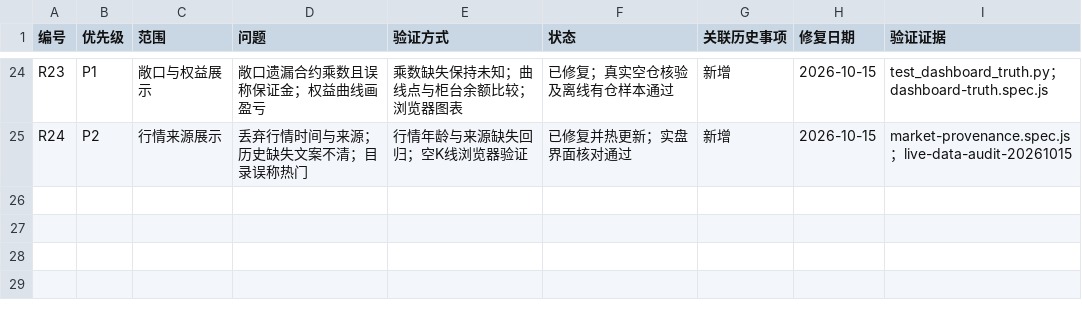
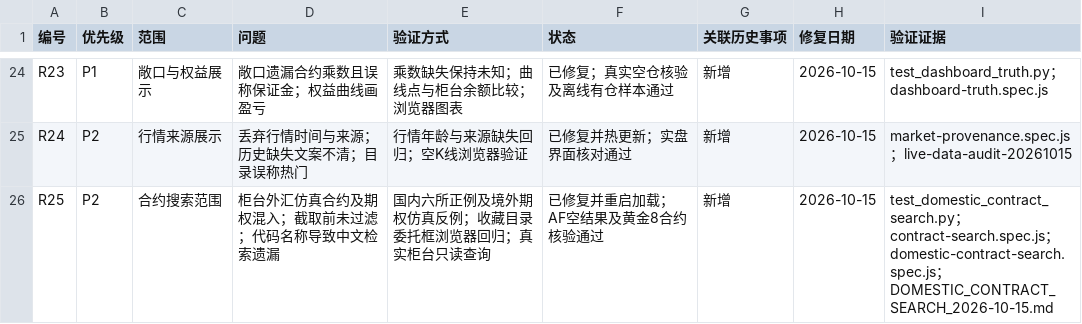
Before and after one commit to Code-jio/quant, a CSV file: docs/RECHECK_BACKLOG_2026-10-05.csv, drawn as a sheet; only a part is shown, gaps mark what is left out.

```diff
--- a/docs/RECHECK_BACKLOG_2026-10-05.csv
+++ b/docs/RECHECK_BACKLOG_2026-10-05.csv
@@ -25 +25,2 @@ R23,P1,敞口与权益展示,敞口遗漏合约乘数且误称保证金；权益
 R24,P2,行情来源展示,丢弃行情时间与来源；历史缺失文案不清；目录误称热门,行情年龄与来源缺失回归；空K线浏览器验证,已修复并热更新；实盘界面核对通过,新增,2026-10-15,market-provenance.spec.js；live-data-audit-20261015
+R25,P2,合约搜索范围,柜台外汇仿真合约及期权混入；截取前未过滤；代码名称导致中文检索遗漏,国内六所正例及境外期权仿真反例；收藏目录委托框浏览器回归；真实柜台只读查询,已修复并重启加载；AF空结果及黄金8合约核验通过,新增,2026-10-15,test_domestic_contract_search.py；contract-search.spec.js；domestic-contract-search.spec.js；DOMESTIC_CONTRACT_SEARCH_2026-10-15.md
```
Also changed, not shown: 17 other files.
